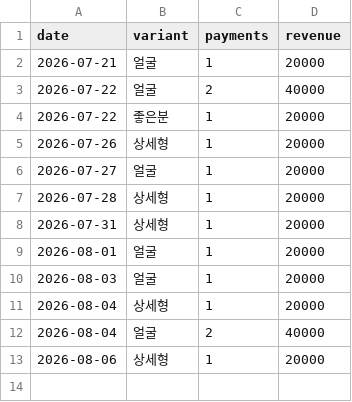
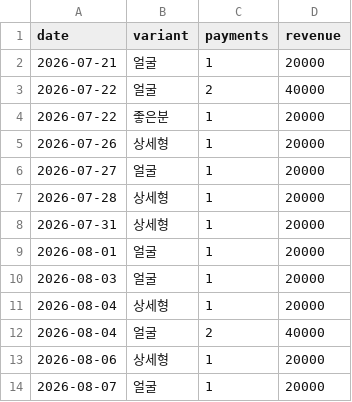
Before and after one commit to fgih304-netizen/fgih304-netizen.github.io, a CSV file: ab_payments.csv, drawn as a sheet; the diff names each change by its address in the sheet, - before the commit and + after, or states it on an @@ line.

```diff
--- a/ab_payments.csv
+++ b/ab_payments.csv
+row 14: 2026-08-07 | 얼굴 | 1 | 20000
```
Also changed, not shown: ab_typeform.csv, booking_completed.csv, 15 other files.
